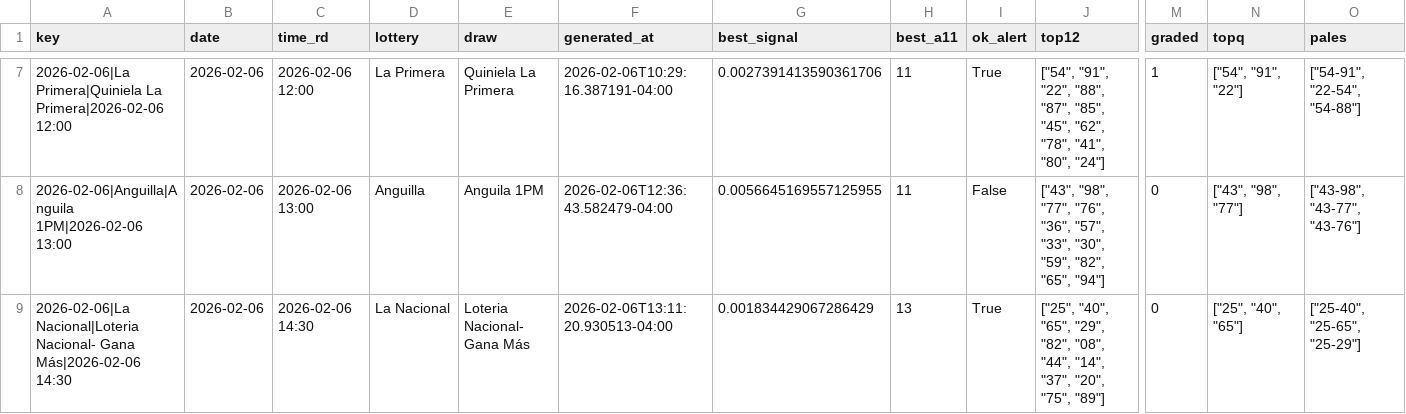
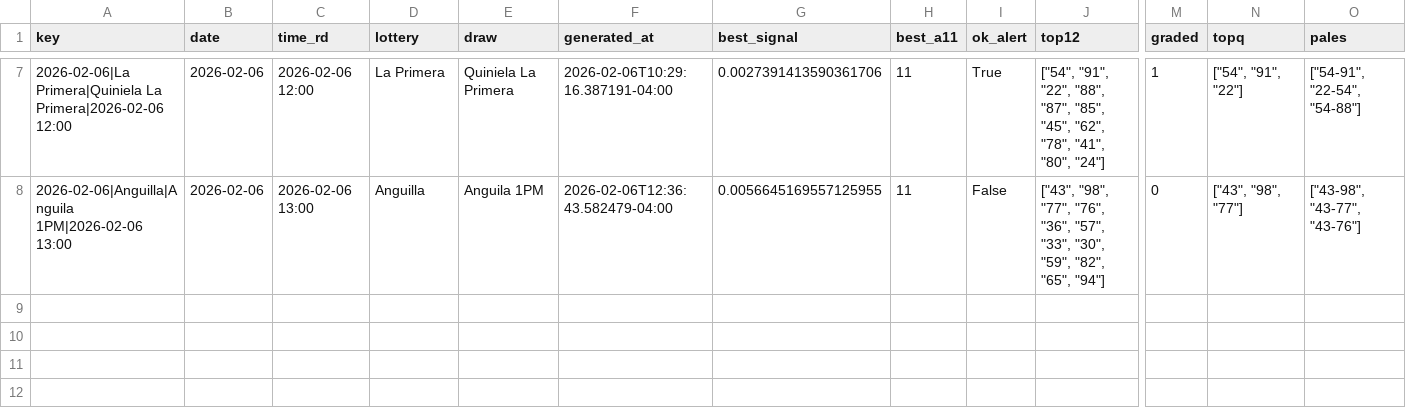
Before and after one commit to carbosota1/LotMix, a CSV file: data/picks_log.csv, drawn as a sheet; only a part is shown, gaps mark what is left out; rows hold the shown columns only; the diff names each change by its address in the sheet, - before the commit and + after, or states it on an @@ line.

Commit message:
Update picks_log.csv

```diff
--- a/data/picks_log.csv
+++ b/data/picks_log.csv
-row 9: 2026-02-06|La Nacional|Loteria Nacional- Gana Más|2026-02-06 14:30 | 2026-02-06 | 2026-02-06 14:30 | La Nacional | Loteria Nacional- Gana Más | 2026-02-06T13:11:20.930513-04:00 | 0.001834429067286429 | 13 | True | ["25", "40", "65", "29", "82", "08", "44", "14", "37", "20", "75", "89"] | 0 | ["25", "40", "65"] | ["25-40", "25-65", "25-29"]
```
